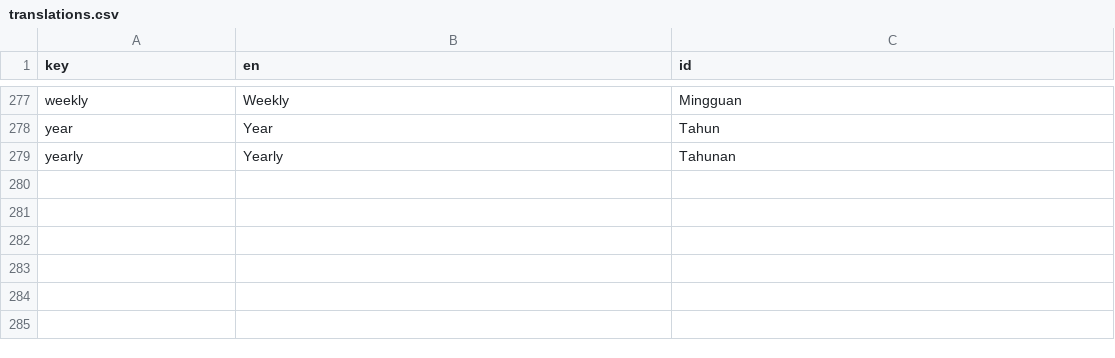
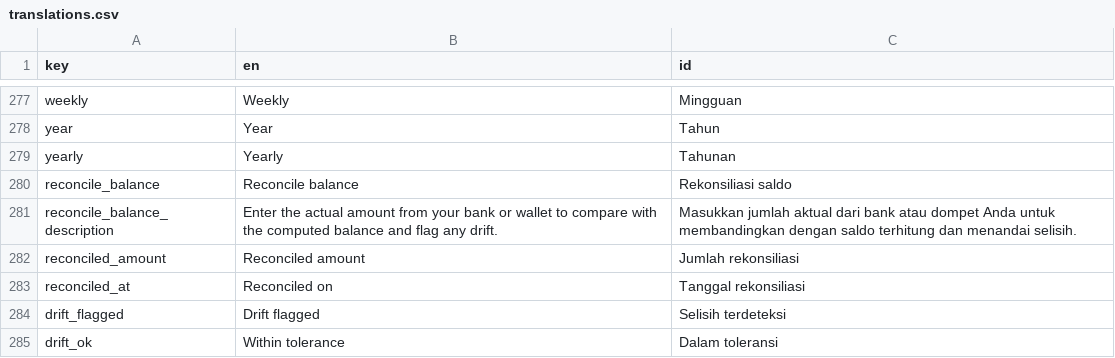
Before and after one commit to zlnew/expense-tracker, a CSV file: lang/translations.csv, drawn as a sheet; only a part is shown, gaps mark what is left out; the diff names each change by its address in the sheet, - before the commit and + after, or states it on an @@ line.

Commit message:
feat(balances): per-balance drift detection via reconciled amount (US-4)
Add reconciled_amount + reconciled_at to balances (M5) with drift and
is_drift_flagged accessors (tolerance Rp 500). Surface a reconcile
dialog from the balance list, flag drifted cards red, expose reconcile
via web (ownership) and api (balances:write), and add i18n keys via
translations.csv -> app:generate-language-files.

US-4: feature/et-balance-drift -> develop (draft)

```diff
--- a/lang/translations.csv
+++ b/lang/translations.csv
+row 280: reconcile_balance | Reconcile balance | Rekonsiliasi saldo
+row 281: reconcile_balance_description | Enter the actual amount from your bank or wallet to compare with the computed balance and flag any drift. | Masukkan jumlah aktual dari bank atau dompet Anda untuk membandingkan dengan saldo terhitung dan menandai selisih.
+row 282: reconciled_amount | Reconciled amount | Jumlah rekonsiliasi
+row 283: reconciled_at | Reconciled on | Tanggal rekonsiliasi
+row 284: drift_flagged | Drift flagged | Selisih terdeteksi
+row 285: drift_ok | Within tolerance | Dalam toleransi
```
Also changed, not shown: 18 other files.
